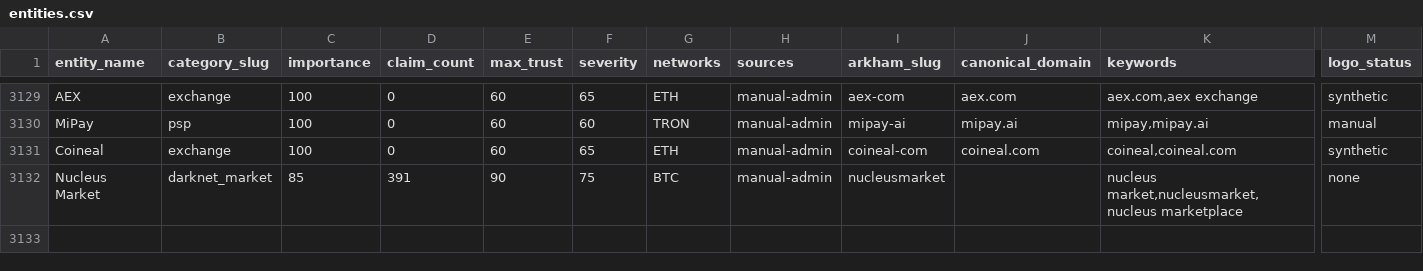
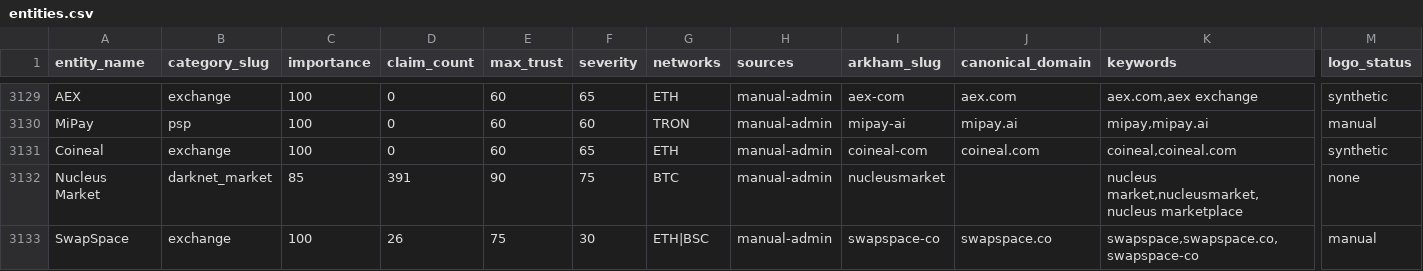
Before and after one commit to maslovsa/kyt-entity-registry, a CSV file: entities.csv, drawn as a sheet; only a part is shown, gaps mark what is left out; rows hold the shown columns only; the diff names each change by its address in the sheet, - before the commit and + after, or states it on an @@ line.

Commit message:
feat(exchange): add SwapSpace entity + logo

```diff
--- a/entities.csv
+++ b/entities.csv
+row 3133: SwapSpace | exchange | 100 | 26 | 75 | 30 | ETH|BSC | manual-admin | swapspace-co | swapspace.co | swapspace,swapspace.co,swapspace-co | manual
```
Also changed, not shown: 2 other files.
